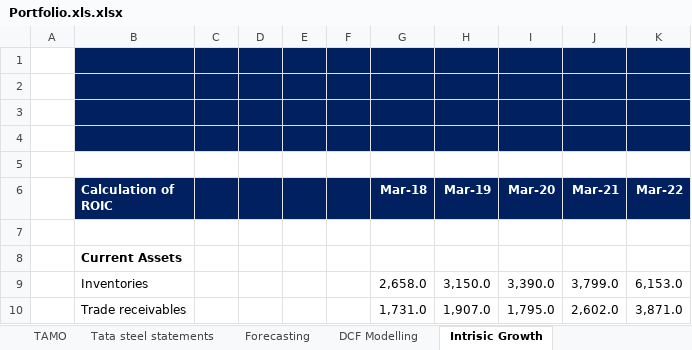
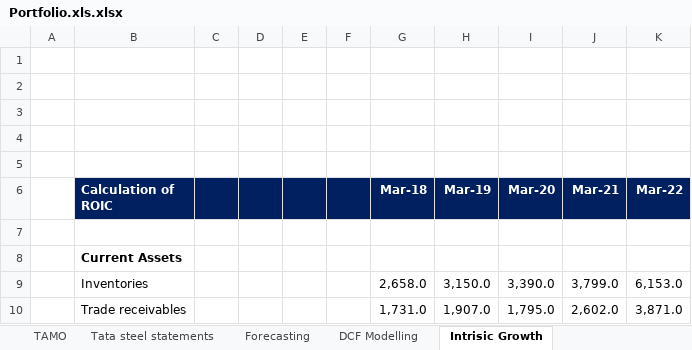
Before and after one commit to Up-1-tech/Financial-models, an Excel workbook: Portfolio.xls.xlsx, sheet Intrisic Growth, drawn as a sheet; only a part is shown; values as stored, in another font and other column widths than the file's, no borders; charts and pictures not drawn; the diff names each change by its address in the sheet, - before the commit and + after, or states it on an @@ line.

Commit message:
Add files via upload

```diff
--- a/Portfolio.xls.xlsx (sheet Intrisic Growth)
+++ b/Portfolio.xls.xlsx (sheet Intrisic Growth)
-B1:K4 fill: #002060
+B1:K4 fill: none
```
Also changed, not shown: charts or pictures.
